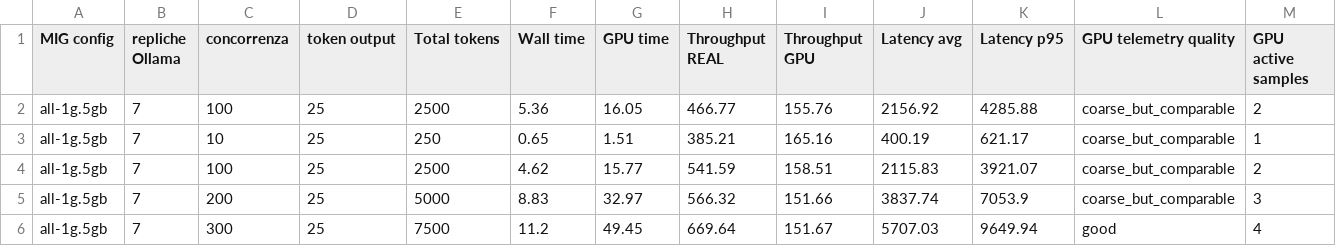
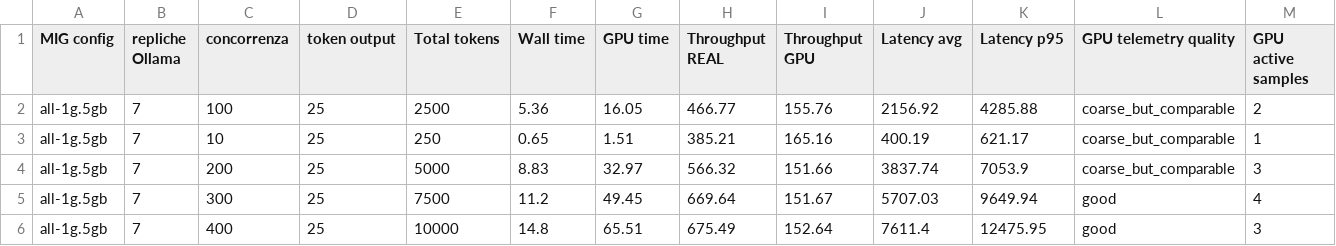
Before and after one commit to gianlucavinci98/k8s-mig-dra, a CSV file: experiment-ollama-new/results/results_table.csv, drawn as a sheet; only a part is shown; the shorter side is filled out with more unchanged rows; rows hold the shown columns only; the diff names each change by its address in the sheet, - before the commit and + after, or states it on an @@ line.

Commit message:
fix plts

```diff
--- a/experiment-ollama-new/results/results_table.csv
+++ b/experiment-ollama-new/results/results_table.csv
-row 4: all-1g.5gb | 7 | 100 | 25 | 2500 | 4.62 | 15.77 | 541.59 | 158.51 | 2115.83 | 3921.07 | coarse_but_comparable | 2
```
